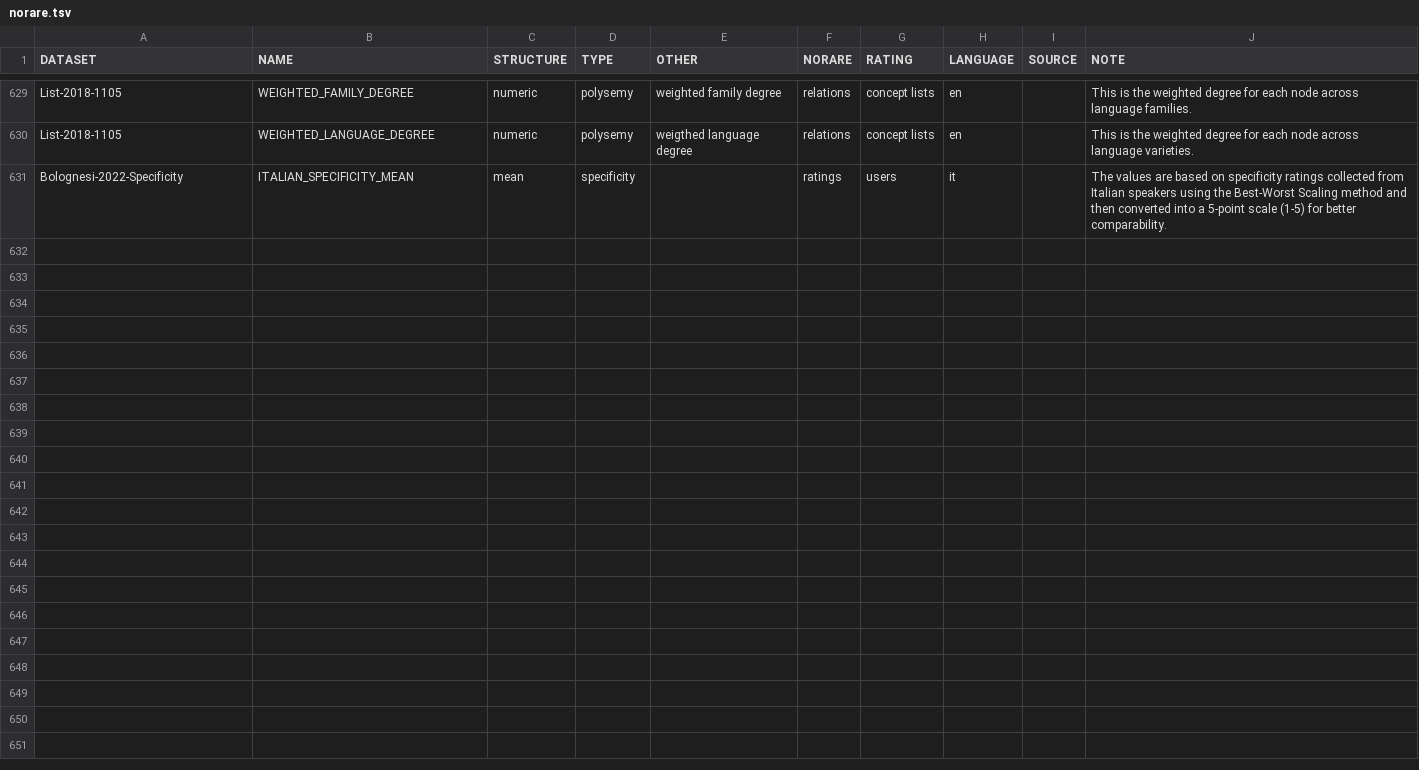
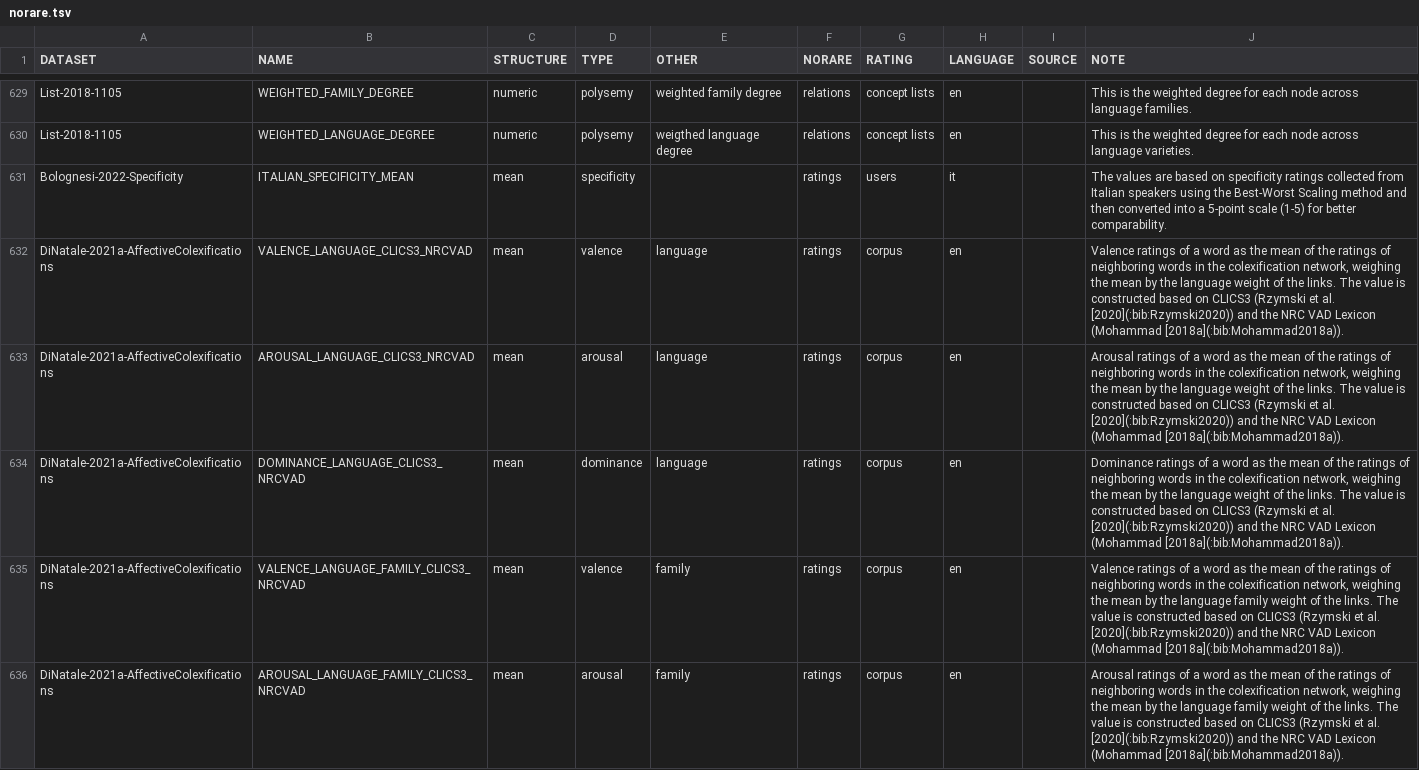
Before and after one commit to concepticon/norare-data, a TSV file: norare.tsv, drawn as a sheet; only a part is shown, gaps mark what is left out; the diff covers the shown part only.

Commit message:
DiNatale-2021a-AffectiveColexifications

```diff
--- a/norare.tsv
+++ b/norare.tsv
@@ -631 +631,6 @@ List-2018-1105	WEIGHTED_LANGUAGE_DEGREE	numeric	polysemy	weigthed language degre
 Bolognesi-2022-Specificity	ITALIAN_SPECIFICITY_MEAN	mean	specificity		ratings	users	it		The values are based on specificity ratings collected from Italian speakers using the Best-Worst Scaling method and then converted into a 5-point scale (1-5) for better comparability.
+DiNatale-2021a-AffectiveColexifications	VALENCE_LANGUAGE_CLICS3_NRCVAD	mean	valence	language	ratings	corpus	en		Valence ratings of a word as the mean of the ratings of neighboring words in the colexification network, weighing the mean by the language weight of the links. The value is constructed based on CLICS3 (Rzymski et al. [2020](:bib:Rzymski2020)) and the NRC VAD Lexicon (Mohammad [2018a](:bib:Mohammad2018a)).
+DiNatale-2021a-AffectiveColexifications	AROUSAL_LANGUAGE_CLICS3_NRCVAD	mean	arousal	language	ratings	corpus	en		Arousal ratings of a word as the mean of the ratings of neighboring words in the colexification network, weighing the mean by the language weight of the links. The value is constructed based on CLICS3 (Rzymski et al. [2020](:bib:Rzymski2020)) and the NRC VAD Lexicon (Mohammad [2018a](:bib:Mohammad2018a)).
+DiNatale-2021a-AffectiveColexifications	DOMINANCE_LANGUAGE_CLICS3_NRCVAD	mean	dominance	language	ratings	corpus	en		Dominance ratings of a word as the mean of the ratings of neighboring words in the colexification network, weighing the mean by the language weight of the links. The value is constructed based on CLICS3 (Rzymski et al. [2020](:bib:Rzymski2020)) and the NRC VAD Lexicon (Mohammad [2018a](:bib:Mohammad2018a)).
+DiNatale-2021a-AffectiveColexifications	VALENCE_LANGUAGE_FAMILY_CLICS3_NRCVAD	mean	valence	family	ratings	corpus	en		Valence ratings of a word as the mean of the ratings of neighboring words in the colexification network, weighing the mean by the language family weight of the links. The value is constructed based on CLICS3 (Rzymski et al. [2020](:bib:Rzymski2020)) and the NRC VAD Lexicon (Mohammad [2018a](:bib:Mohammad2018a)).
+DiNatale-2021a-AffectiveColexifications	AROUSAL_LANGUAGE_FAMILY_CLICS3_NRCVAD	mean	arousal	family	ratings	corpus	en		Arousal ratings of a word as the mean of the ratings of neighboring words in the colexification network, weighing the mean by the language family weight of the links. The value is constructed based on CLICS3 (Rzymski et al. [2020](:bib:Rzymski2020)) and the NRC VAD Lexicon (Mohammad [2018a](:bib:Mohammad2018a)).
```
Also changed, not shown: 4 added rows elsewhere in this file, datasets.tsv, 3 other files.
